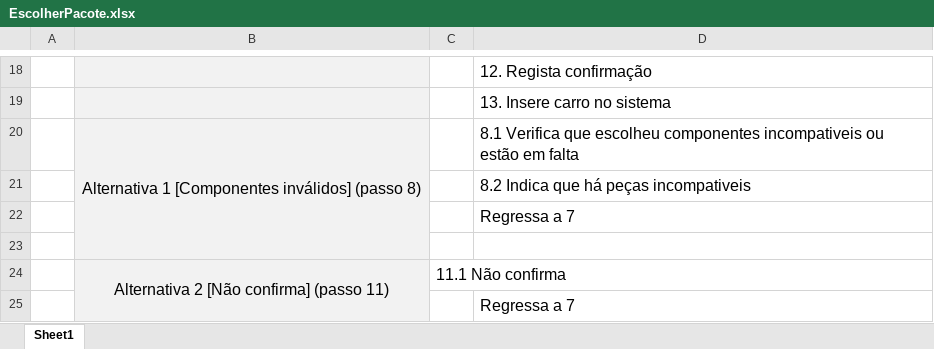
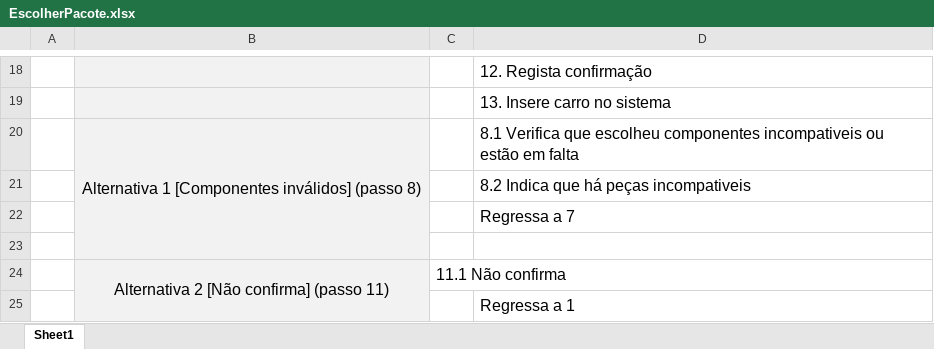
Before and after one commit to PedroCapa/DSS, an Excel workbook: Modelos UML/Descrição UseCases/EscolherPacote.xlsx, sheet Sheet1, drawn as a sheet; only a part is shown, gaps mark what is left out; values as stored, in another font and other column widths than the file's, no borders; the diff names each change by its address in the sheet, - before the commit and + after, or states it on an @@ line.

```diff
--- a/Modelos UML/Descrição UseCases/EscolherPacote.xlsx (sheet Sheet1)
+++ b/Modelos UML/Descrição UseCases/EscolherPacote.xlsx (sheet Sheet1)
-D25: Regressa a 7
+D25: Regressa a 1
```
Also changed, not shown: Modelos UML/Descrição UseCases/CarroPronto.xlsx, Modelos UML/Descrição UseCases/Login.xlsx, 39 other files.
